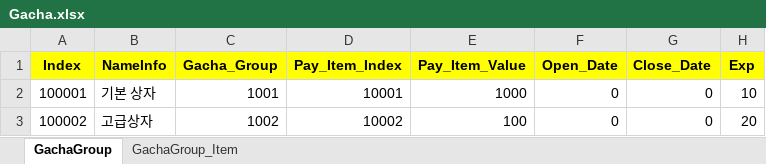
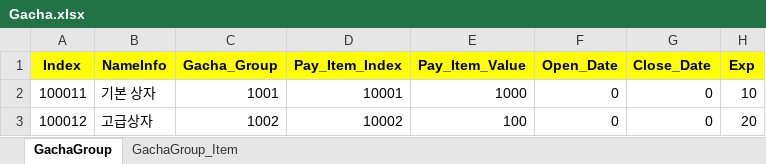
Before and after one commit to sadending82/FestivalTownProject, an Excel workbook: Server/Server/GameData/Gacha.xlsx, sheet GachaGroup, drawn as a sheet; values as stored, in another font and other column widths than the file's, no borders; the diff names each change by its address in the sheet, - before the commit and + after, or states it on an @@ line.

```diff
--- a/Server/Server/GameData/Gacha.xlsx (sheet GachaGroup)
+++ b/Server/Server/GameData/Gacha.xlsx (sheet GachaGroup)
-A2 (Index): 100001
+A2 (Index): 100011
-A3 (Index): 100002
+A3 (Index): 100012
```
Also changed, not shown: Server/Server/GameData/Item.xlsx, Server/Server/GameData/Weapon_Stat.xlsx, 1 other file.
